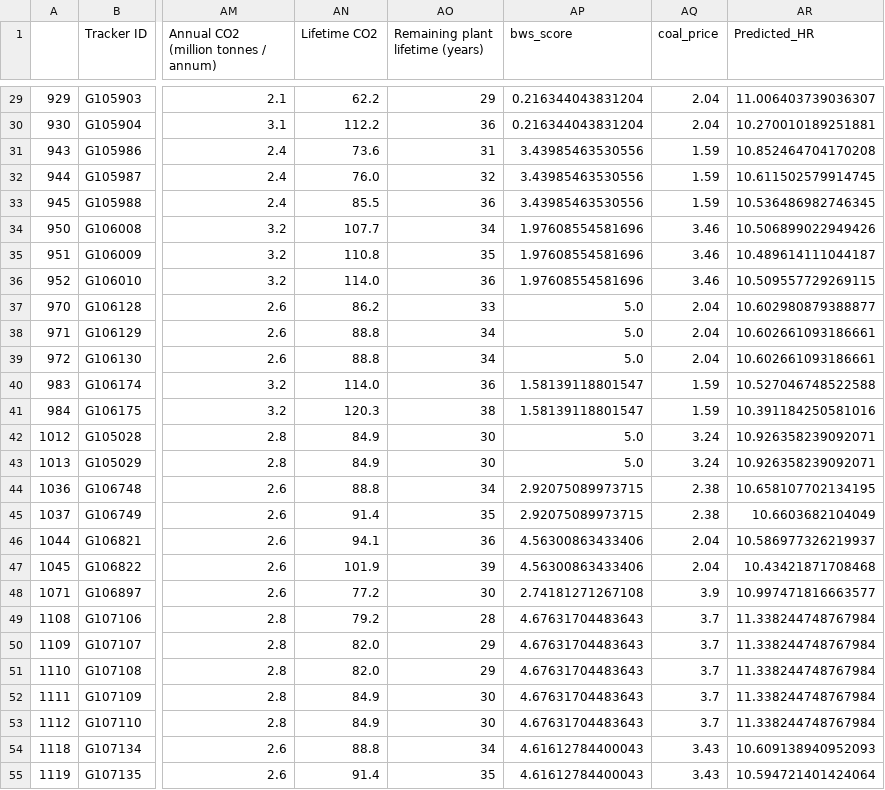
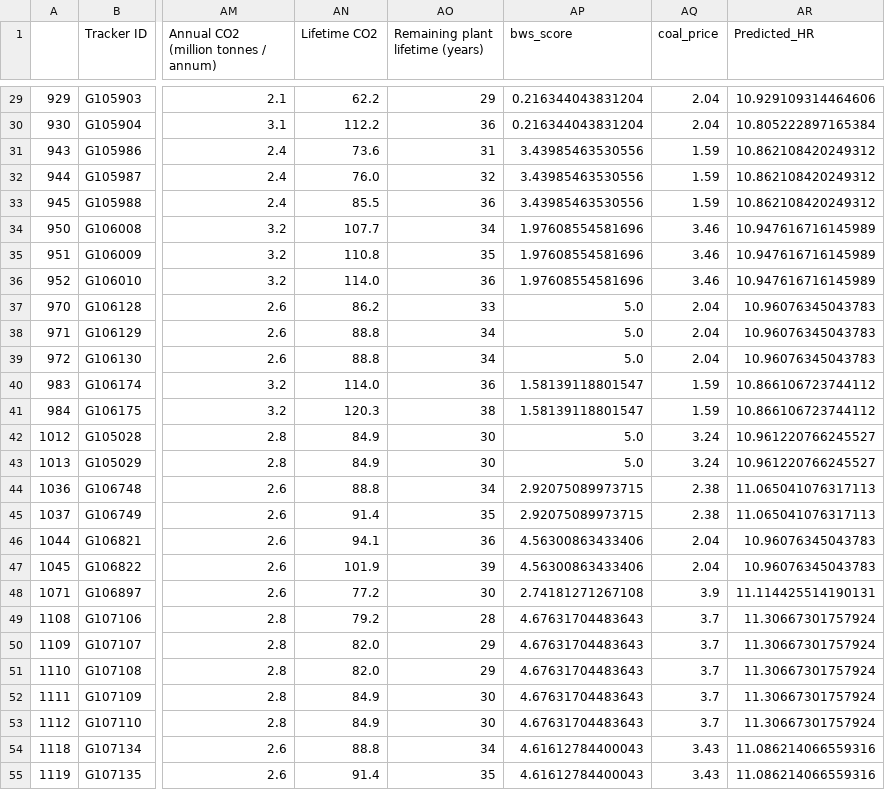
Before and after one commit to yifueve/India_SHR_dataset, a CSV file: gem_predicted_supercritical.csv, drawn as a sheet; only a part is shown, gaps mark what is left out; the diff covers the shown part only; the diff names each change by its address in the sheet, - before the commit and + after, or states it on an @@ line.

```diff
--- a/gem_predicted_supercritical.csv
+++ b/gem_predicted_supercritical.csv
-AR29 (Predicted_HR): 11.006403739036307
+AR29 (Predicted_HR): 10.929109314464606
-AR30 (Predicted_HR): 10.270010189251881
+AR30 (Predicted_HR): 10.805222897165384
-AR31 (Predicted_HR): 10.852464704170208
+AR31 (Predicted_HR): 10.862108420249312
-AR32 (Predicted_HR): 10.611502579914745
+AR32 (Predicted_HR): 10.862108420249312
-AR33 (Predicted_HR): 10.536486982746345
+AR33 (Predicted_HR): 10.862108420249312
-AR34 (Predicted_HR): 10.506899022949426
+AR34 (Predicted_HR): 10.947616716145989
-AR35 (Predicted_HR): 10.489614111044187
+AR35 (Predicted_HR): 10.947616716145989
-AR36 (Predicted_HR): 10.509557729269115
+AR36 (Predicted_HR): 10.947616716145989
-AR37 (Predicted_HR): 10.602980879388877
+AR37 (Predicted_HR): 10.96076345043783
-AR38:AR39 (Predicted_HR): 10.602661093186661
+AR38:AR39 (Predicted_HR): 10.96076345043783
-AR40 (Predicted_HR): 10.527046748522588
+AR40 (Predicted_HR): 10.866106723744112
-AR41 (Predicted_HR): 10.391184250581016
+AR41 (Predicted_HR): 10.866106723744112
-AR42:AR43 (Predicted_HR): 10.926358239092071
+AR42:AR43 (Predicted_HR): 10.961220766245527
-AR44 (Predicted_HR): 10.658107702134195
+AR44 (Predicted_HR): 11.065041076317113
-AR45 (Predicted_HR): 10.6603682104049
+AR45 (Predicted_HR): 11.065041076317113
-AR46 (Predicted_HR): 10.586977326219937
+AR46 (Predicted_HR): 10.96076345043783
-AR47 (Predicted_HR): 10.43421871708468
+AR47 (Predicted_HR): 10.96076345043783
-AR48 (Predicted_HR): 10.997471816663577
+AR48 (Predicted_HR): 11.114425514190131
-AR49:AR53 (Predicted_HR): 11.338244748767984
+AR49:AR53 (Predicted_HR): 11.30667301757924
-AR54 (Predicted_HR): 10.609138940952093
+AR54 (Predicted_HR): 11.086214066559316
-AR55 (Predicted_HR): 10.594721401424064
+AR55 (Predicted_HR): 11.086214066559316
```
Also changed, not shown: 75 edited cells elsewhere in this file, 12 other files.
